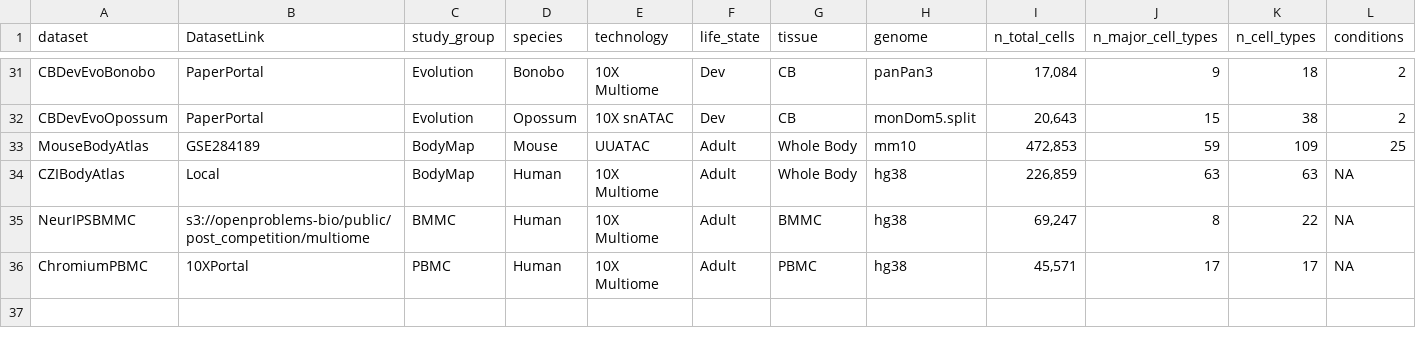
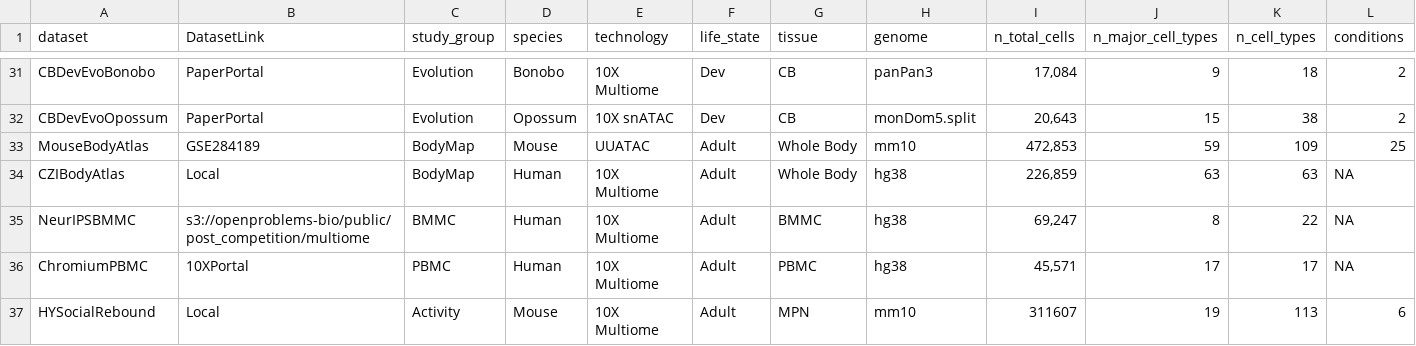
Before and after one commit to liuhlab/bolerodata, a TSV file: src/bolerodata/data/dataset_metadata.tsv, drawn as a sheet; only a part is shown, gaps mark what is left out; rows hold the shown columns only; the diff names each change by its address in the sheet, - before the commit and + after, or states it on an @@ line.

Commit message:
add dataset HYSocialRebound

```diff
--- a/src/bolerodata/data/dataset_metadata.tsv
+++ b/src/bolerodata/data/dataset_metadata.tsv
+row 37: HYSocialRebound | Local | Activity | Mouse | 10X Multiome | Adult | MPN | mm10 | 311607 | 19 | 113 | 6
```
Also changed, not shown: src/bolerodata/data/embedding_and_meta_cell.tsv.
